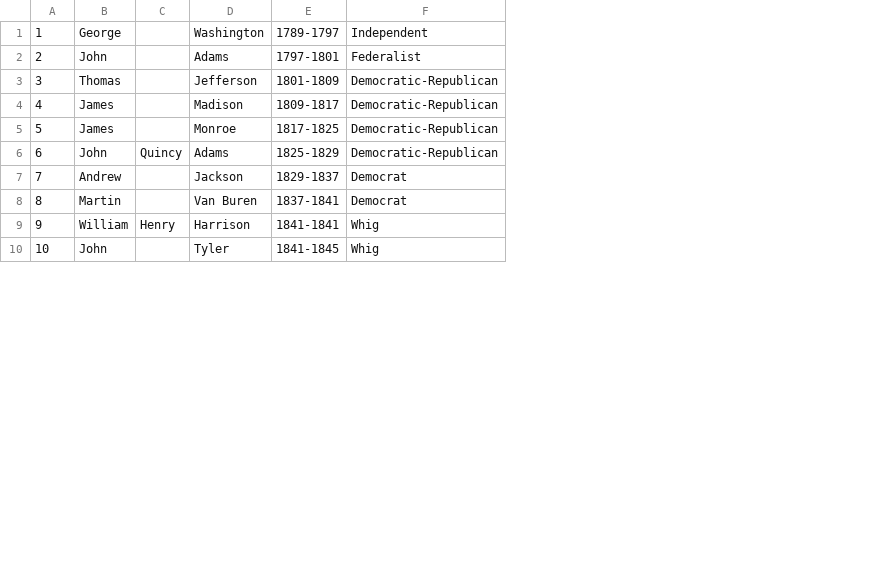
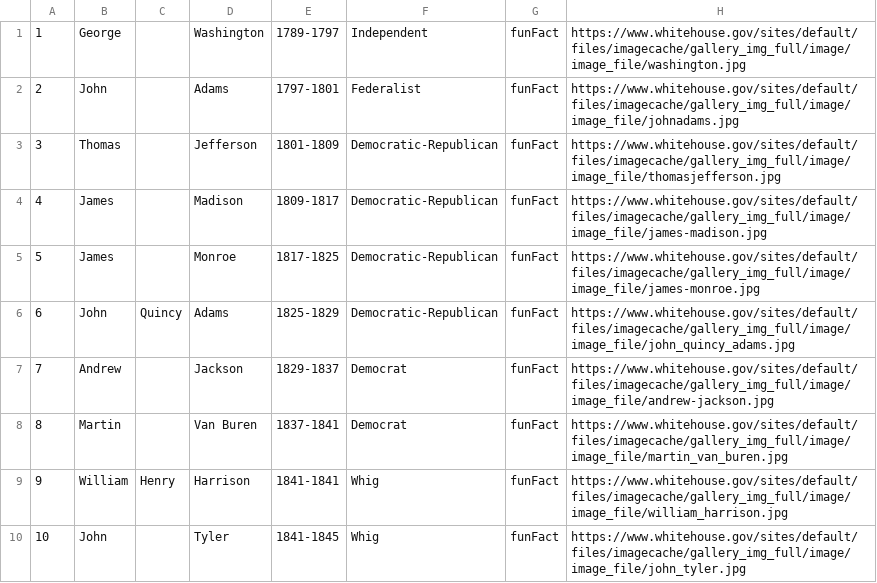
Before and after one commit to mawfia/PresidentsProject, a CSV file: WebContent/WEB-INF/presidents.csv, drawn as a sheet; only a part is shown; the diff names each change by its address in the sheet, - before the commit and + after, or states it on an @@ line.

Commit message:
Presidents.csv now reflects updates by Kyle

```diff
--- a/WebContent/WEB-INF/presidents.csv
+++ b/WebContent/WEB-INF/presidents.csv
+column G, rows 1-10: all funFact
+column H, rows 1-10: https://www.whitehouse.gov/sites/default/files/imagecache/gallery_img_full/image/image_file/washington.jpg | https://www.whitehouse.gov/sites/default/files/imagecache/gallery_img_full/image/image_file/johnadams.jpg | https://www.whitehouse.gov/sites/default/files/imagecache/gallery_img_full/image/image_file/thomasjefferson.jpg | https://www.whitehouse.gov/sites/default/files/imagecache/gallery_img_full/image/image_file/james-madison.jpg | https://www.whitehouse.gov/sites/default/files/imagecache/gallery_img_full/image/image_file/james-monroe.jpg | https://www.whitehouse.gov/sites/default/files/imagecache/gallery_img_full/image/image_file/john_quincy_adams.jpg | https://www.whitehouse.gov/sites/default/files/imagecache/gallery_img_full/image/image_file/andrew-jackson.jpg | https://www.whitehouse.gov/sites/default/files/imagecache/gallery_img_full/image/image_file/martin_van_buren.jpg | https://www.whitehouse.gov/sites/default/files/imagecache/gallery_img_full/image/image_file/william_harrison.jpg | https://www.whitehouse.gov/sites/default/files/imagecache/gallery_img_full/image/image_file/john_tyler.jpg
```
Also changed, not shown: 3 other files.
